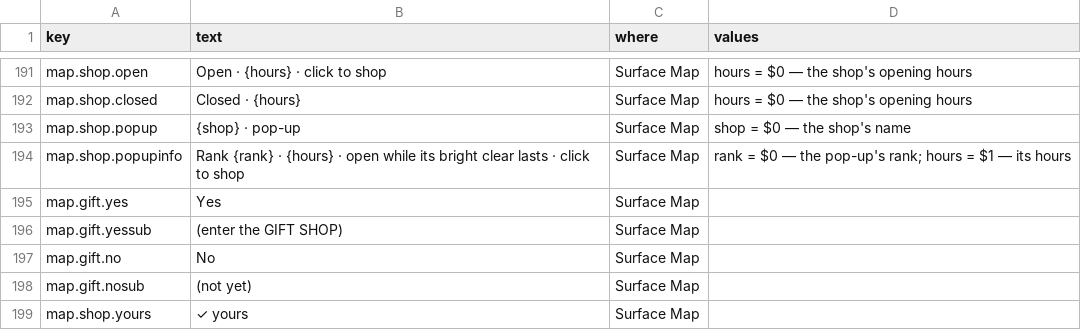
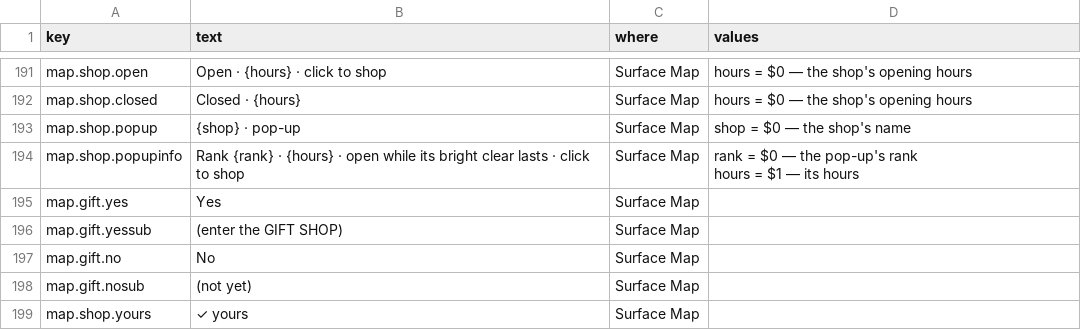
Before and after one commit to jamesmhoag/infinitelight, a CSV file: content/strings.csv, drawn as a sheet; only a part is shown, gaps mark what is left out.

```diff
--- a/content/strings.csv
+++ b/content/strings.csv
@@ -221,3 +221,4 @@ map.shop.closed,Closed · {hours},Surface Map,hours = $0 — the shop's opening
 map.shop.popup,{shop} · pop-up,Surface Map,shop = $0 — the shop's name
-map.shop.popupinfo,Rank {rank} · {hours} · open while its bright clear lasts · click to shop,Surface Map,rank = $0 — the pop-up's rank; hours = $1 — its hours
+map.shop.popupinfo,Rank {rank} · {hours} · open while its bright clear lasts · click to shop,Surface Map,"rank = $0 — the pop-up's rank
+hours = $1 — its hours"
 map.gift.yes,Yes,Surface Map,
```
